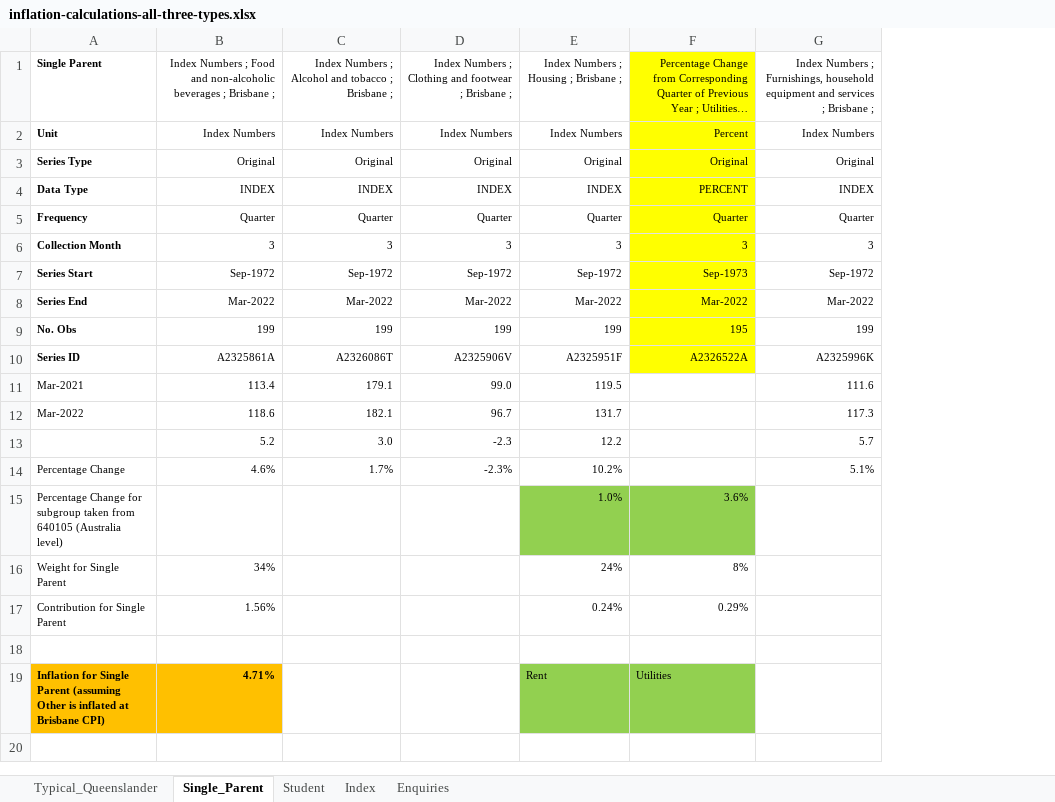
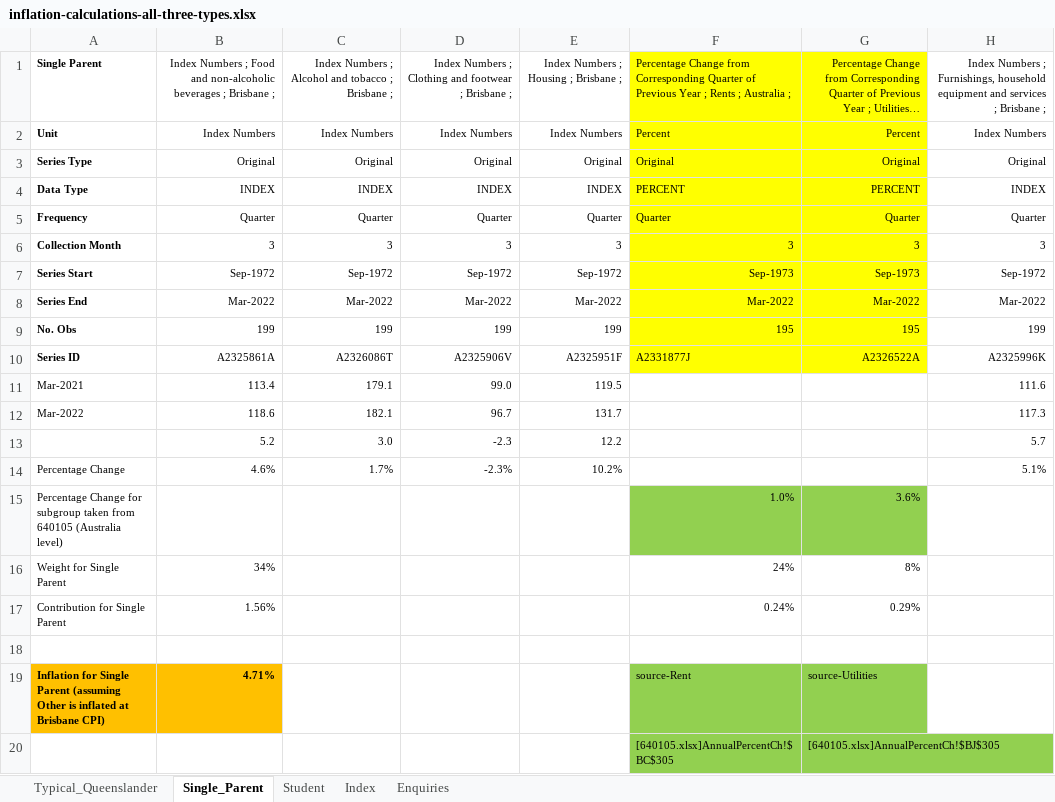
Before and after one commit to uq-aibe-explainer/inflation, an Excel workbook: inflation-calculations-all-three-types.xlsx, sheet Single_Parent, drawn as a sheet; only a part is shown; long unchanged cells end in …; values as stored, in another font and other column widths than the file's, no borders; addresses are those after the commit; rows hold the shown columns only; the diff names each change by its address in the sheet, - before the commit and + after, or states it on an @@ line.

Commit message:
corrected inflation rates and added calculations, also highlighted spreadsheets: relevant cells in green; relevant columns in yellow; final inflation and special calibration of other in orange

```diff
--- a/inflation-calculations-all-three-types.xlsx (sheet Single_Parent)
+++ b/inflation-calculations-all-three-types.xlsx (sheet Single_Parent)
+column F, rows 1-19: Percentage Change from Corresponding Quarter of Previous Year ; Rents ; Australia ; | Percent | Original | PERCENT | Quarter | 3 | Sep-1973 | Mar-2022 | 195 | A2331877J |  |  |  |  | 1.0% | 24% | 0.24% |  | source-Rent
-E15: 1.0%
+E15: (empty)
-E15 fill: #92D050
+E15 fill: none
-E16: 24%
+E16: (empty)
-E17: 0.24%
+E17: (empty)
-E19: Rent
+E19: (empty)
-E19 fill: #92D050
+E19 fill: none
-G19: Utilities
+G19: source-Utilities
+row 20:  |  |  |  |  | [640105.xlsx]AnnualPercentCh!$BC$305 | [640105.xlsx]AnnualPercentCh!$BJ$305
```
Also changed, not shown: sheet Student, sheet Typical_Queenslander, formulas that keep their value, weight-calculations-typical-queenslander__and__2021-weighting-pattern.xlsx.
